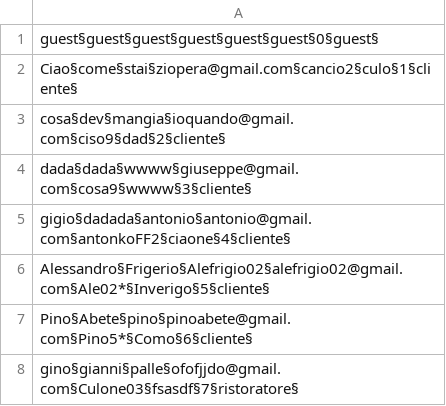
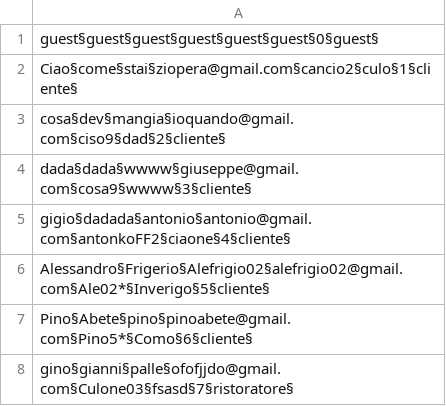
Before and after one commit to Ceilence/Lab-A, a CSV file: data/Utenti.csv, drawn as a sheet.

```diff
--- a/data/Utenti.csv
+++ b/data/Utenti.csv
@@ -7,2 +7,2 @@ Alessandro§Frigerio§Alefrigio02§alefrigio02@gmail.com§Ale02*§Inverigo§5§c
 Pino§Abete§pino§pinoabete@gmail.com§Pino5*§Como§6§cliente§
-gino§gianni§palle§ofofjjdo@gmail.com§Culone03§fsasdf§7§ristoratore§
+gino§gianni§palle§ofofjjdo@gmail.com§Culone03§fsasd§7§ristoratore§
```
Also changed, not shown: 7 other files.
